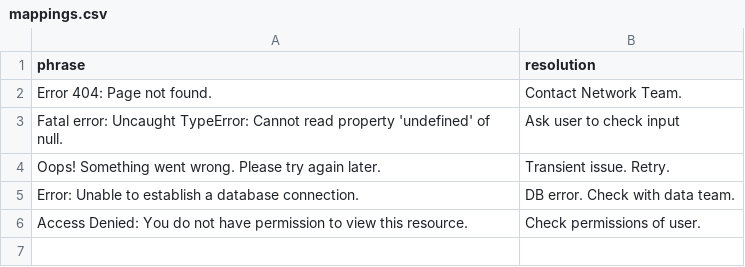
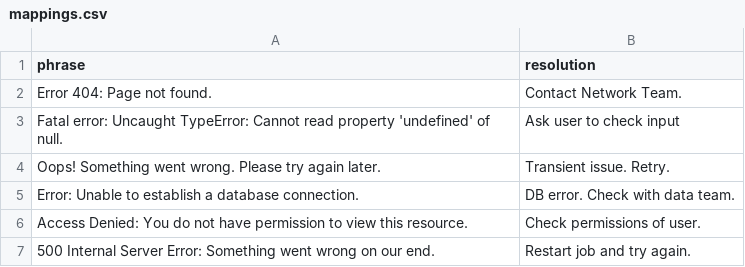
Before and after one commit to anshulrao/err-compass, a CSV file: mappings.csv, drawn as a sheet.

```diff
--- a/mappings.csv
+++ b/mappings.csv
@@ -6 +6,2 @@ Error: Unable to establish a database connection.,DB error. Check with data team
 Access Denied: You do not have permission to view this resource.,Check permissions of user.
+500 Internal Server Error: Something went wrong on our end.,Restart job and try again.
```
Also changed, not shown: 4 other files.
